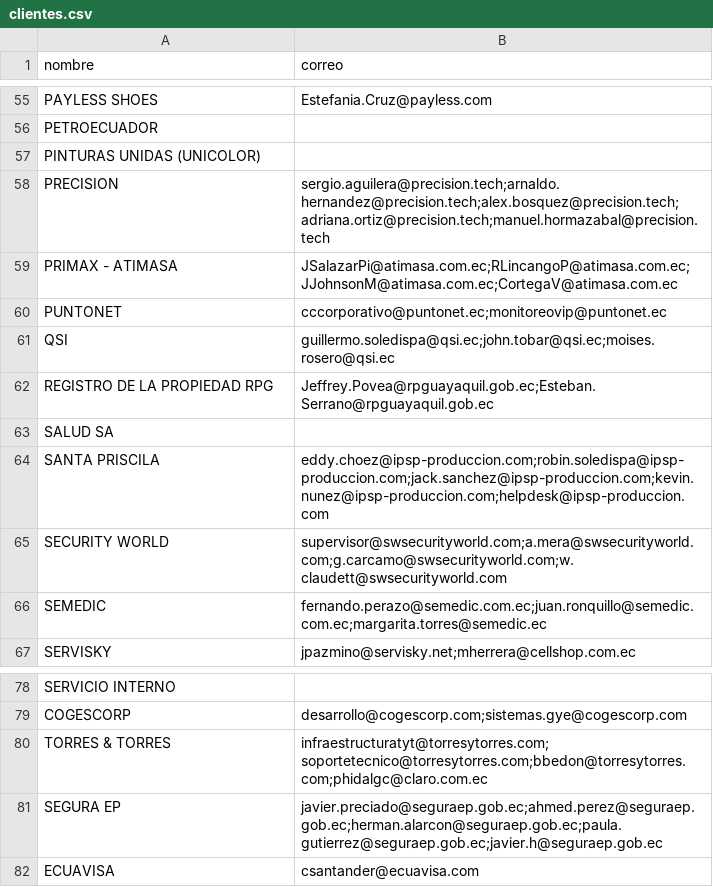
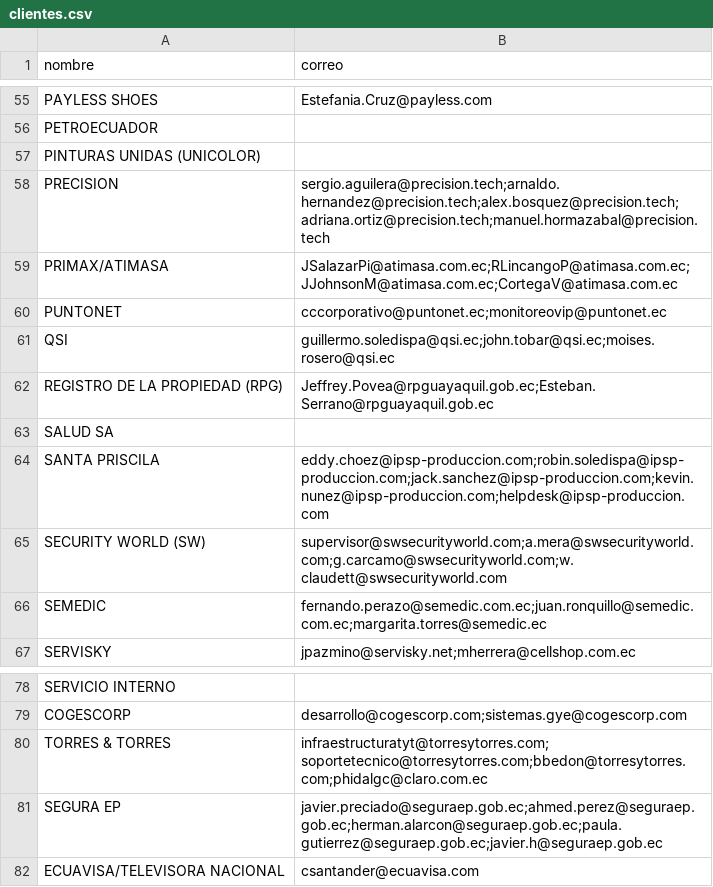
Before and after one commit to djavorti/sistema_tickets, a CSV file: app/static/clientes.csv, drawn as a sheet; only a part is shown, gaps mark what is left out; the diff covers the shown part only.

Commit message:
Mejora al crear TT con opcion a enviar correo proactivo, ademas se arregla script actualizar clientes, clientes csv contiene mas alternativas de nombre para clientes y se trata de reparar bug que permitia creacion de ticket en simultaneo por usuarios

```diff
--- a/app/static/clientes.csv
+++ b/app/static/clientes.csv
@@ -58,9 +58,9 @@ PINTURAS UNIDAS (UNICOLOR);
 PRECISION;"sergio.aguilera@precision.tech;arnaldo.hernandez@precision.tech;alex.bosquez@precision.tech;adriana.ortiz@precision.tech;manuel.hormazabal@precision.tech"
-PRIMAX - ATIMASA;"JSalazarPi@atimasa.com.ec;RLincangoP@atimasa.com.ec;JJohnsonM@atimasa.com.ec;CortegaV@atimasa.com.ec"
+PRIMAX/ATIMASA;"JSalazarPi@atimasa.com.ec;RLincangoP@atimasa.com.ec;JJohnsonM@atimasa.com.ec;CortegaV@atimasa.com.ec"
 PUNTONET;"cccorporativo@puntonet.ec;monitoreovip@puntonet.ec"
 QSI;"guillermo.soledispa@qsi.ec;john.tobar@qsi.ec;moises.rosero@qsi.ec"
-REGISTRO DE LA PROPIEDAD RPG;"Jeffrey.Povea@rpguayaquil.gob.ec;Esteban.Serrano@rpguayaquil.gob.ec"
+REGISTRO DE LA PROPIEDAD (RPG);"Jeffrey.Povea@rpguayaquil.gob.ec;Esteban.Serrano@rpguayaquil.gob.ec"
 SALUD SA;
 SANTA PRISCILA;"eddy.choez@ipsp-produccion.com;robin.soledispa@ipsp-produccion.com;jack.sanchez@ipsp-produccion.com;kevin.nunez@ipsp-produccion.com;helpdesk@ipsp-produccion.com"
-SECURITY WORLD;"supervisor@swsecurityworld.com;a.mera@swsecurityworld.com;g.carcamo@swsecurityworld.com;w.claudett@swsecurityworld.com"
+SECURITY WORLD (SW);"supervisor@swsecurityworld.com;a.mera@swsecurityworld.com;g.carcamo@swsecurityworld.com;w.claudett@swsecurityworld.com"
 SEMEDIC;"fernando.perazo@semedic.com.ec;juan.ronquillo@semedic.com.ec;margarita.torres@semedic.ec"
@@ -81,2 +81,2 @@ TORRES & TORRES;"infraestructuratyt@torresytorres.com;soportetecnico@torresytorr
 SEGURA EP;"javier.preciado@seguraep.gob.ec;ahmed.perez@seguraep.gob.ec;herman.alarcon@seguraep.gob.ec;paula.gutierrez@seguraep.gob.ec;javier.h@seguraep.gob.ec"
-ECUAVISA;csantander@ecuavisa.com
+ECUAVISA/TELEVISORA NACIONAL;csantander@ecuavisa.com
```
Also changed, not shown: 11 edited cells elsewhere in this file, 7 other files.
